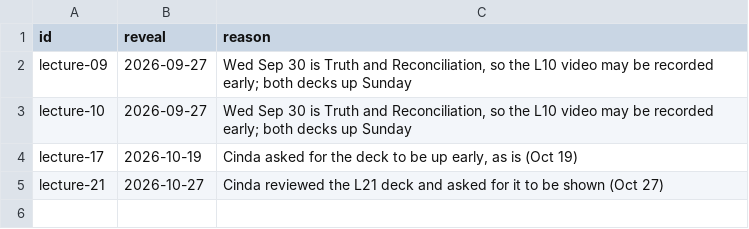
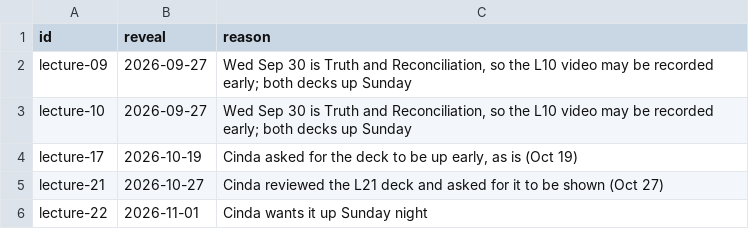
Before and after one commit to UBC-CS/dsci220, a CSV file: data/reveal-early.csv, drawn as a sheet.

```diff
--- a/data/reveal-early.csv
+++ b/data/reveal-early.csv
@@ -5 +5,2 @@ lecture-17,2026-10-19,"Cinda asked for the deck to be up early, as is (Oct 19)"
 lecture-21,2026-10-27,"Cinda reviewed the L21 deck and asked for it to be shown (Oct 27)"
+lecture-22,2026-11-01,Cinda wants it up Sunday night
```
